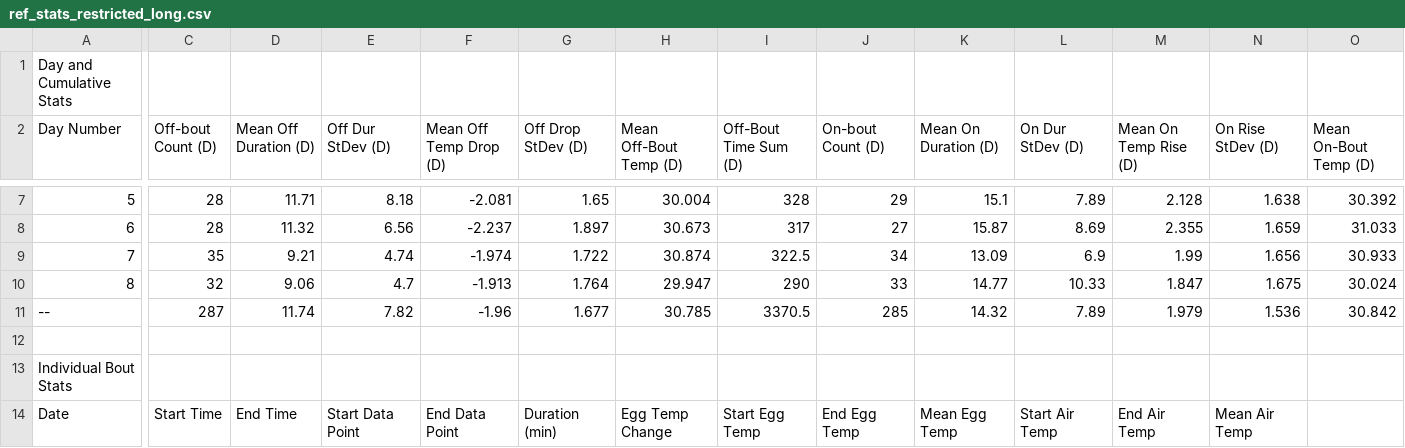
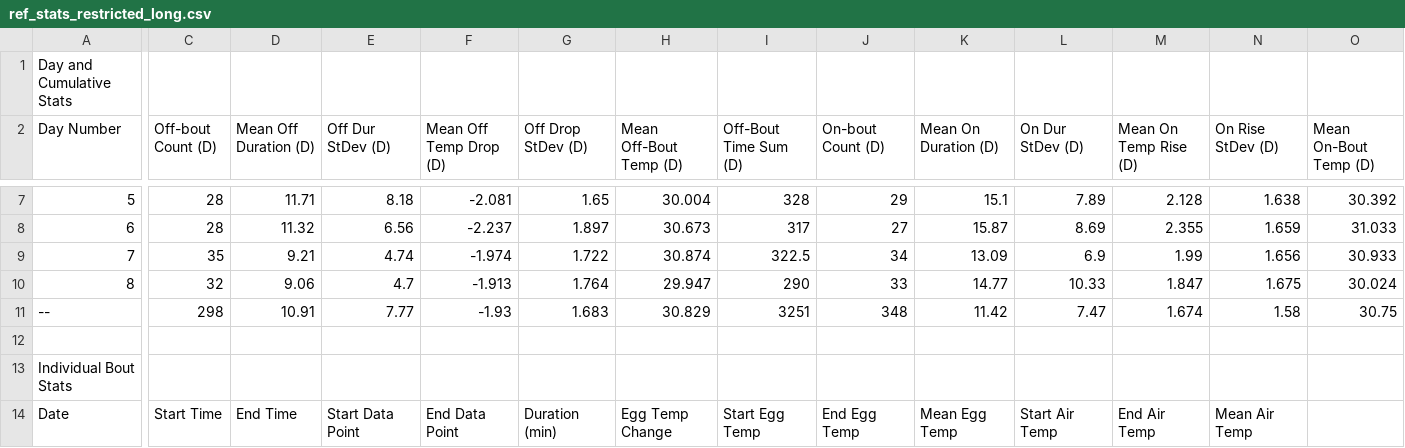
Before and after one commit to wxhawkins/NestIQ, a CSV file: NIQ_uncompiled/testing/stats/ref_stats_restricted_long.csv, drawn as a sheet; only a part is shown, gaps mark what is left out; the diff covers the shown part only; the diff names each change by its address in the sheet, - before the commit and + after, or states it on an @@ line.

Commit message:
Updated testing files

```diff
--- a/NIQ_uncompiled/testing/stats/ref_stats_restricted_long.csv
+++ b/NIQ_uncompiled/testing/stats/ref_stats_restricted_long.csv
-C11 (Off-bout Count (D)): 287
+C11 (Off-bout Count (D)): 298
-D11 (Mean Off Duration (D)): 11.74
+D11 (Mean Off Duration (D)): 10.91
-E11 (Off Dur StDev (D)): 7.82
+E11 (Off Dur StDev (D)): 7.77
-F11 (Mean Off Temp Drop (D)): -1.96
+F11 (Mean Off Temp Drop (D)): -1.93
-G11 (Off Drop StDev (D)): 1.677
+G11 (Off Drop StDev (D)): 1.683
-H11 (Mean Off-Bout Temp (D)): 30.785
+H11 (Mean Off-Bout Temp (D)): 30.829
-I11 (Off-Bout Time Sum (D)): 3370.5
+I11 (Off-Bout Time Sum (D)): 3251
-J11 (On-bout Count (D)): 285
+J11 (On-bout Count (D)): 348
-K11 (Mean On Duration (D)): 14.32
+K11 (Mean On Duration (D)): 11.42
-L11 (On Dur StDev (D)): 7.89
+L11 (On Dur StDev (D)): 7.47
-M11 (Mean On Temp Rise (D)): 1.979
+M11 (Mean On Temp Rise (D)): 1.674
-N11 (On Rise StDev (D)): 1.536
+N11 (On Rise StDev (D)): 1.58
-O11 (Mean On-Bout Temp (D)): 30.842
+O11 (Mean On-Bout Temp (D)): 30.75
```
Also changed, not shown: 2 edited cells elsewhere in this file, NIQ_uncompiled/testing/stats/ref_mod_stats.csv, NIQ_uncompiled/testing/stats/ref_stats_unrestricted_long.csv, 1 other file.
